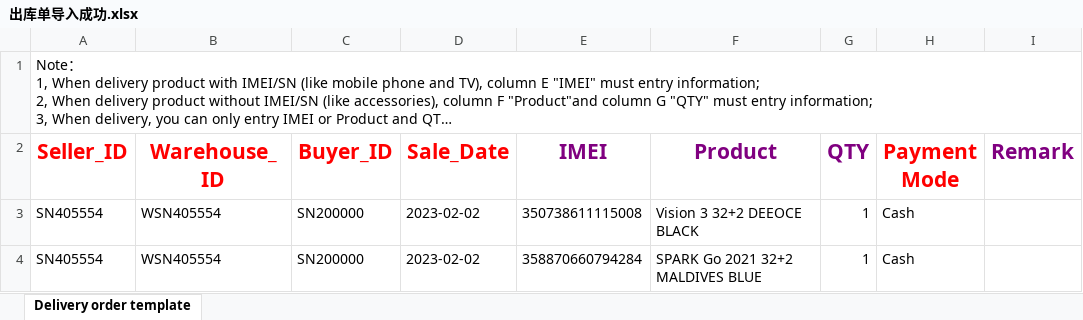
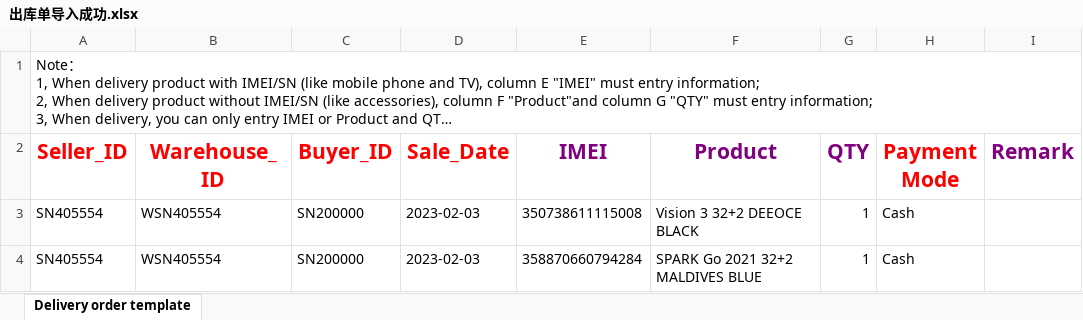
Before and after one commit to xmzhou2023/test1, an Excel workbook: project/DCR/data/出库单导入成功.xlsx, sheet Delivery order template, drawn as a sheet; long unchanged cells end in …; values as stored, in another font and other column widths than the file's, no borders; the diff names each change by its address in the sheet, - before the commit and + after, or states it on an @@ line.

```diff
--- a/project/DCR/data/出库单导入成功.xlsx (sheet Delivery order template)
+++ b/project/DCR/data/出库单导入成功.xlsx (sheet Delivery order template)
-D3:D4 (Sale_Date): 2023-02-02
+D3:D4 (Sale_Date): 2023-02-03
```
Also changed, not shown: 8 other files.
